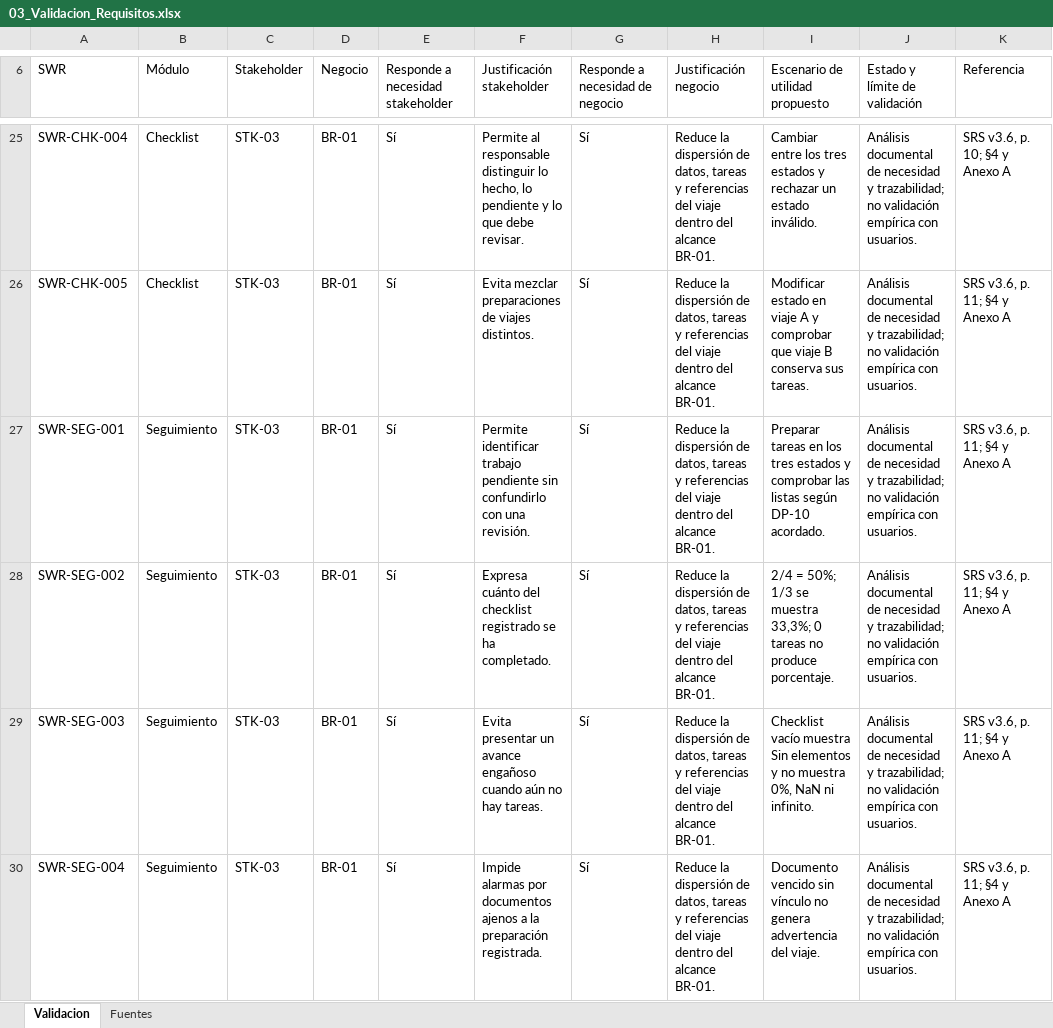
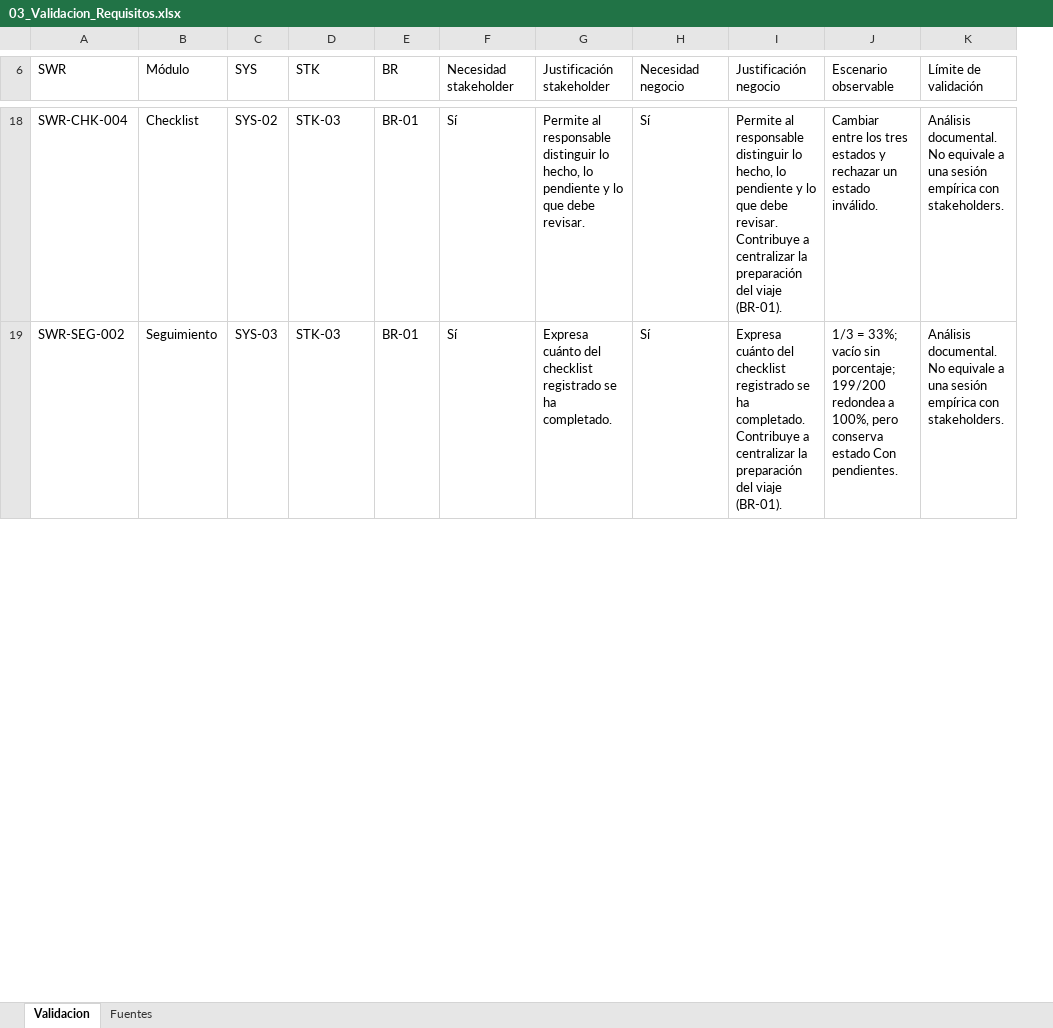
Before and after one commit to FernandaRobayo/Pet-Travel-Assistant, an Excel workbook: docs/calidad/03_Validacion_Requisitos.xlsx, sheet Validacion, drawn as a sheet; only a part is shown, gaps mark what is left out; values as stored, in another font and other column widths than the file's, no cell formats; table styles not drawn; removed rows and columns are numbered as before the commit, all else as after; the diff covers the shown part only; the diff names each change by its address in the sheet, - before the commit and + after, or states it on an @@ line.

```diff
--- a/docs/calidad/03_Validacion_Requisitos.xlsx (sheet Validacion)
+++ b/docs/calidad/03_Validacion_Requisitos.xlsx (sheet Validacion)
+column C (SYS), rows 18-19: SYS-02 | SYS-03
-column J (Estado y límite de validación), row 25: Análisis documental de necesidad y trazabilidad; no validación empírica con usuarios.; row 28: Análisis documental de necesidad y trazabilidad; no validación empírica con usuarios.
-D6: Stakeholder
+D6: STK
-E6: Negocio
+E6: BR
-F6: Responde a necesidad stakeholder
+F6: Necesidad stakeholder
-H6: Responde a necesidad de negocio
+H6: Necesidad negocio
-J6: Escenario de utilidad propuesto
+J6: Escenario observable
-K6: Referencia
+K6: Límite de validación
-I18 (Justificación negocio): Reduce la dispersión de datos, tareas y referencias del viaje dentro del alcance BR-01.
+I18 (Justificación negocio): Permite al responsable distinguir lo hecho, lo pendiente y lo que debe revisar. Contribuye a centralizar la preparación del viaje (BR-01).
-K18 (Límite de validación): SRS v3.6, p. 10; §4 y Anexo A
+K18 (Límite de validación): Análisis documental. No equivale a una sesión empírica con stakeholders.
-row 26: SWR-CHK-005 | Checklist | STK-03 | BR-01 | Sí | Evita mezclar preparaciones de viajes distintos. | Sí | Reduce la dispersión de datos, tareas y referencias del viaje dentro del alcance BR-01. | Modificar estado en viaje A y comprobar que viaje B conserva sus tareas. | Análisis documental de necesidad y trazabilidad; no validación empírica con usuarios. | SRS v3.6, p. 11; §4 y Anexo A
-row 27: SWR-SEG-001 | Seguimiento | STK-03 | BR-01 | Sí | Permite identificar trabajo pendiente sin confundirlo con una revisión. | Sí | Reduce la dispersión de datos, tareas y referencias del viaje dentro del alcance BR-01. | Preparar tareas en los tres estados y comprobar las listas según DP-10 acordado. | Análisis documental de necesidad y trazabilidad; no validación empírica con usuarios. | SRS v3.6, p. 11; §4 y Anexo A
-I19 (Justificación negocio): Reduce la dispersión de datos, tareas y referencias del viaje dentro del alcance BR-01.
+I19 (Justificación negocio): Expresa cuánto del checklist registrado se ha completado. Contribuye a centralizar la preparación del viaje (BR-01).
-J19 (Escenario observable): 2/4 = 50%; 1/3 se muestra 33,3%; 0 tareas no produce porcentaje.
+J19 (Escenario observable): 1/3 = 33%; vacío sin porcentaje; 199/200 redondea a 100%, pero conserva estado Con pendientes.
-K19 (Límite de validación): SRS v3.6, p. 11; §4 y Anexo A
+K19 (Límite de validación): Análisis documental. No equivale a una sesión empírica con stakeholders.
-row 29: SWR-SEG-003 | Seguimiento | STK-03 | BR-01 | Sí | Evita presentar un avance engañoso cuando aún no hay tareas. | Sí | Reduce la dispersión de datos, tareas y referencias del viaje dentro del alcance BR-01. | Checklist vacío muestra Sin elementos y no muestra 0%, NaN ni infinito. | Análisis documental de necesidad y trazabilidad; no validación empírica con usuarios. | SRS v3.6, p. 11; §4 y Anexo A
-row 30: SWR-SEG-004 | Seguimiento | STK-03 | BR-01 | Sí | Impide alarmas por documentos ajenos a la preparación registrada. | Sí | Reduce la dispersión de datos, tareas y referencias del viaje dentro del alcance BR-01. | Documento vencido sin vínculo no genera advertencia del viaje. | Análisis documental de necesidad y trazabilidad; no validación empírica con usuarios. | SRS v3.6, p. 11; §4 y Anexo A
```
Also changed, not shown: 1 added row, 22 removed rows and 31 edited cells elsewhere in this sheet, sheet Fuentes, cell formats, docs/calidad/01_Alcance_y_Trazabilidad.xlsx, docs/calidad/02_Verificacion_Requisitos.xlsx, 13 other files.
